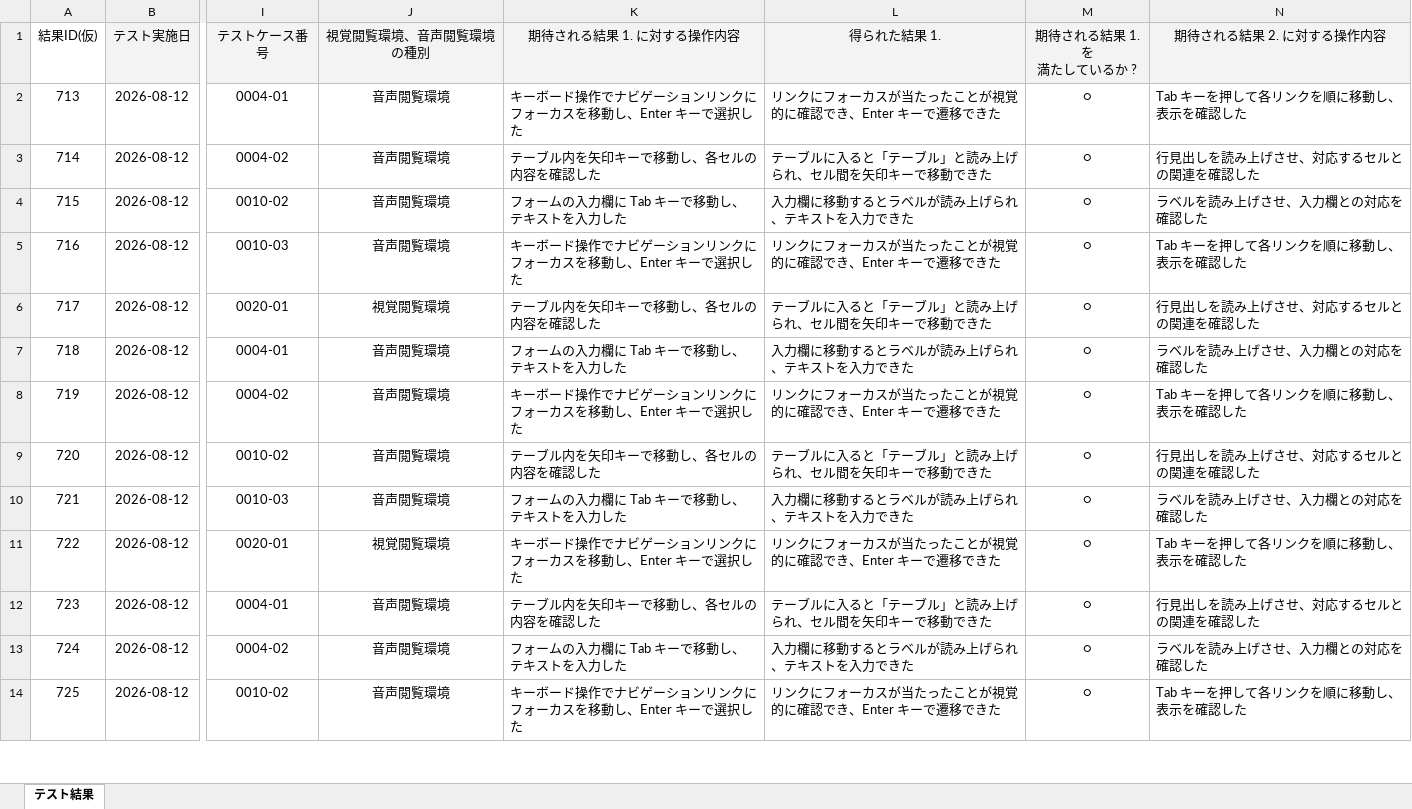
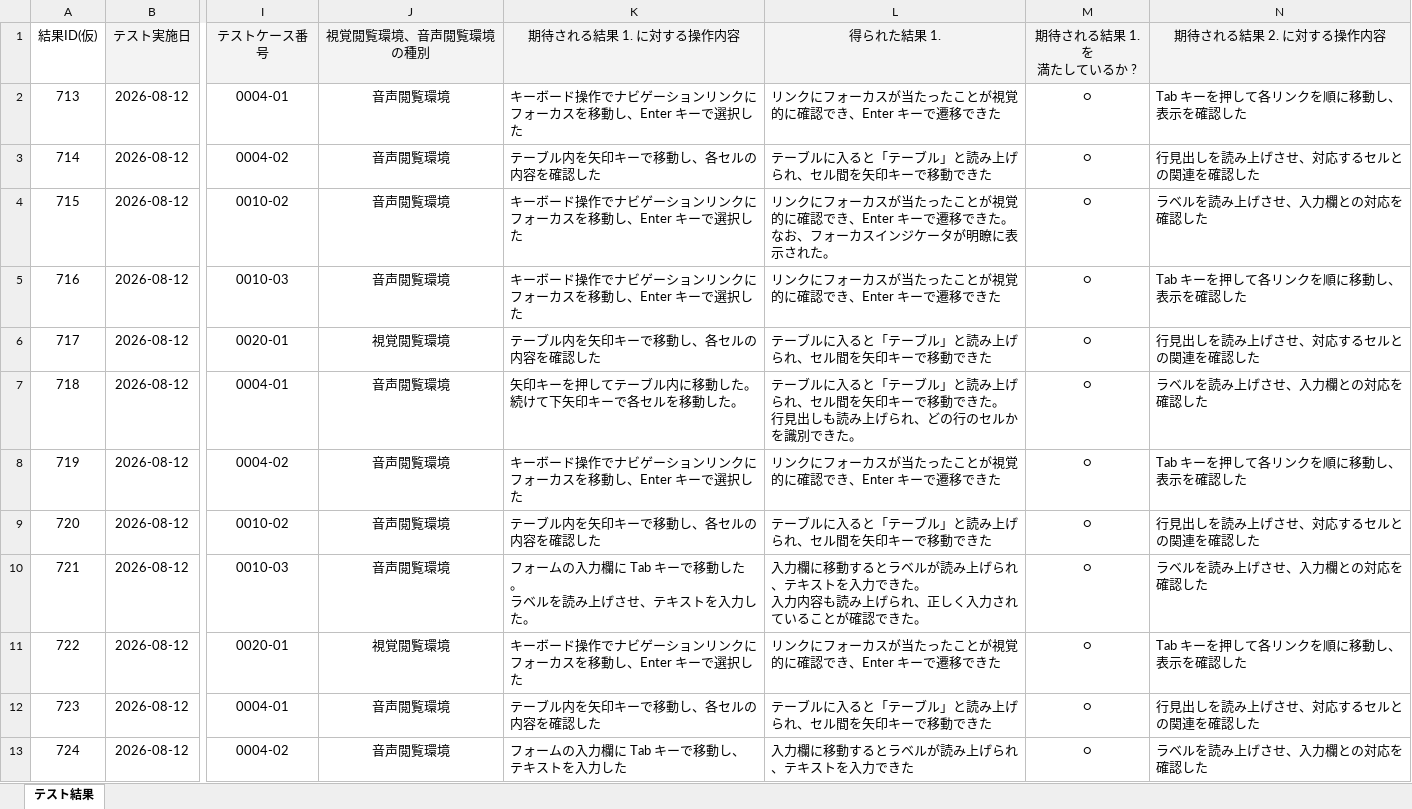
Before and after one commit to waic/as_info_publish, an Excel workbook: examples/results_20260812.xlsx, sheet テスト結果, drawn as a sheet; only a part is shown, gaps mark what is left out; the shorter side is filled out with more unchanged rows; values as stored, in another font and other column widths than the file's, no borders; ↵ is a line break in a cell; the diff names each change by its address in the sheet, - before the commit and + after, or states it on an @@ line.

Commit message:
append_results を分割ファイル直接追加方式に変更し、backfill を廃止
- append_results.py: 単一 results.yaml ではなく as_info の ID ごとの分割ファイルに直接追加する方式に変更
  - 正規化（複数行→リテラルブロック、空値→key: 形式）を組み込み
  - 出力先は results ディレクトリ（第2引数、デフォルト ../as_info/src/content/results）
- backfill_environment_type.py を削除（既存データは全て environment_type 済みのため不要）
- README.md: 案B（分割ファイル直接追加）に合わせて更新
- examples/results_20260812.xlsx: 複数行データを追加（正規化検証用）

```diff
--- a/examples/results_20260812.xlsx (sheet テスト結果)
+++ b/examples/results_20260812.xlsx (sheet テスト結果)
-K4: フォームの入力欄に Tab キーで移動し、テキストを入力した
+K4: キーボード操作でナビゲーションリンクにフォーカスを移動し、Enter キーで選択した
-L4: 入力欄に移動するとラベルが読み上げられ、テキストを入力できた
+L4: リンクにフォーカスが当たったことが視覚的に確認でき、Enter キーで遷移できた。 ↵ なお、フォーカスインジケータが明瞭に表示された。
-K7: フォームの入力欄に Tab キーで移動し、テキストを入力した
+K7: 矢印キーを押してテーブル内に移動した。 ↵ 続けて下矢印キーで各セルを移動した。
-L7: 入力欄に移動するとラベルが読み上げられ、テキストを入力できた
+L7: テーブルに入ると「テーブル」と読み上げられ、セル間を矢印キーで移動できた。 ↵ 行見出しも読み上げられ、どの行のセルかを識別できた。
-K10: フォームの入力欄に Tab キーで移動し、テキストを入力した
+K10: フォームの入力欄に Tab キーで移動した。 ↵ ラベルを読み上げさせ、テキストを入力した。
-L10: …力できた
+L10: …力できた。 ↵ 入力内容も読み上げられ、正しく入力されていることが確認できた。
```
Also changed, not shown: 3 other files.
